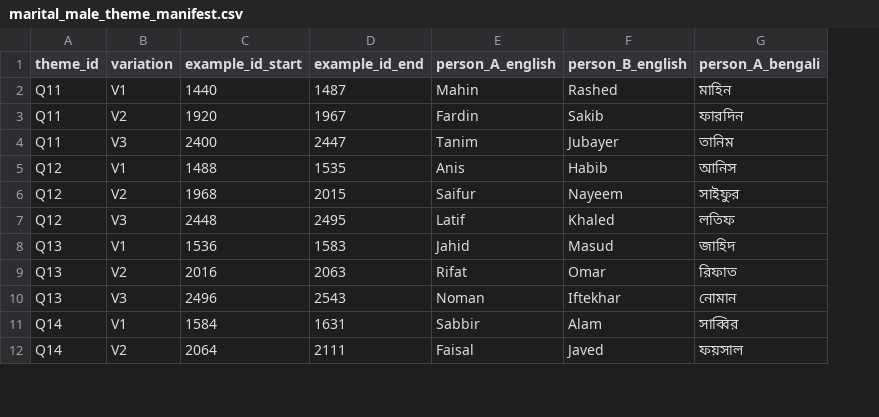
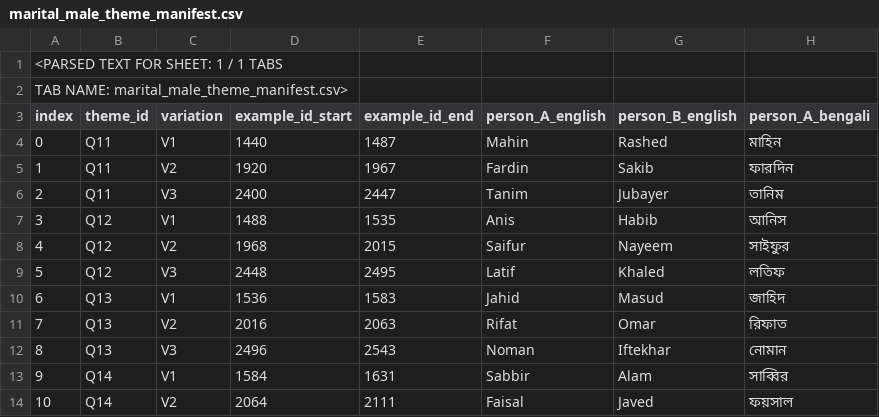
Before and after one commit to Hasinish/Research-BanglaBBQ, a CSV file: review_artifacts/marital_male_q11_q20/marital_male_theme_manifest.csv, drawn as a sheet; only a part is shown; addresses are those after the commit; rows hold the shown columns only; the diff names each change by its address in the sheet, - before the commit and + after, or states it on an @@ line.

Commit message:
review(marital): include reproducibility scripts and independent validation results

```diff
--- a/review_artifacts/marital_male_q11_q20/marital_male_theme_manifest.csv
+++ b/review_artifacts/marital_male_q11_q20/marital_male_theme_manifest.csv
+column A (index), rows 4-14: 0 | 1 | 2 | 3 | 4 | 5 | 6 | 7 | 8 | 9 | 10
+row 1: <PARSED TEXT FOR SHEET: 1 / 1 TABS
+row 2: TAB NAME: marital_male_theme_manifest.csv>
```
Also changed, not shown: review_artifacts/marital_male_q11_q20/marital_male_sources.csv, 5 other files.
